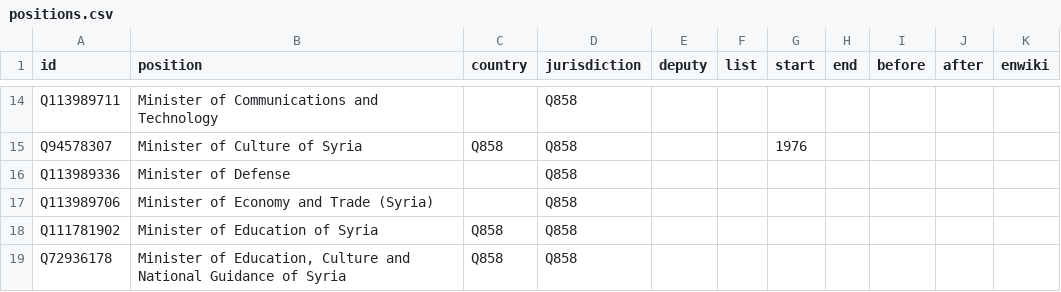
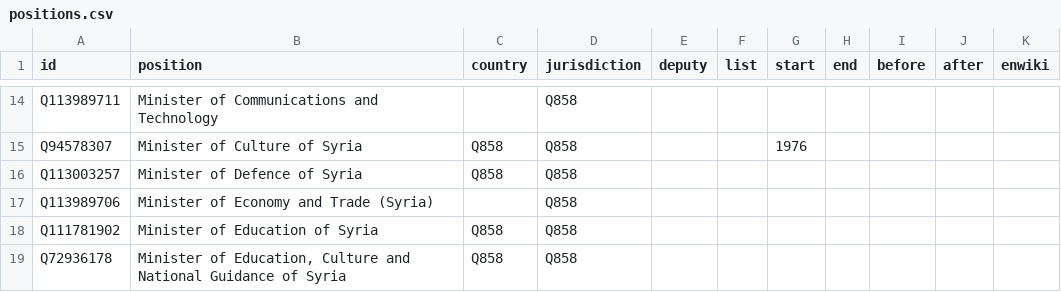
Before and after one commit to every-politician-scrapers/syria, a CSV file: html/positions.csv, drawn as a sheet; only a part is shown, gaps mark what is left out; removed rows and columns are numbered as before the commit, all else as after; the diff names each change by its address in the sheet, - before the commit and + after, or states it on an @@ line.

Commit message:
PCB update

```diff
--- a/html/positions.csv
+++ b/html/positions.csv
-row 16: Q113989336 | Minister of Defense |  | Q858
+row 16: Q113003257 | Minister of Defence of Syria | Q858 | Q858
```
